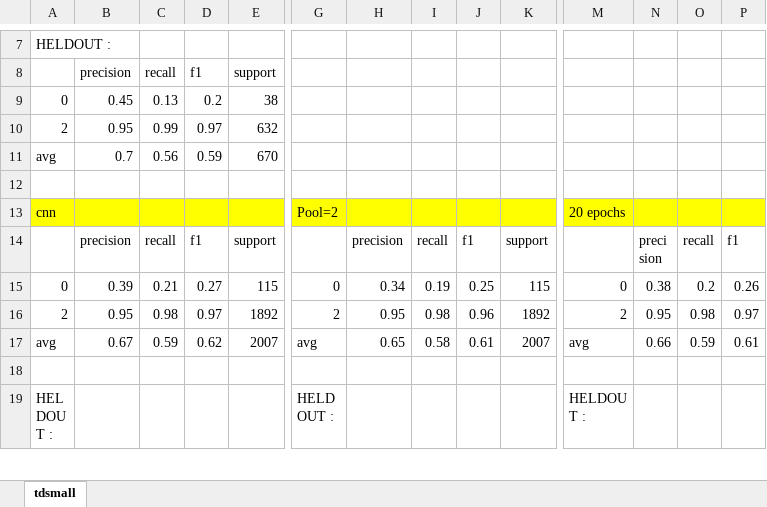
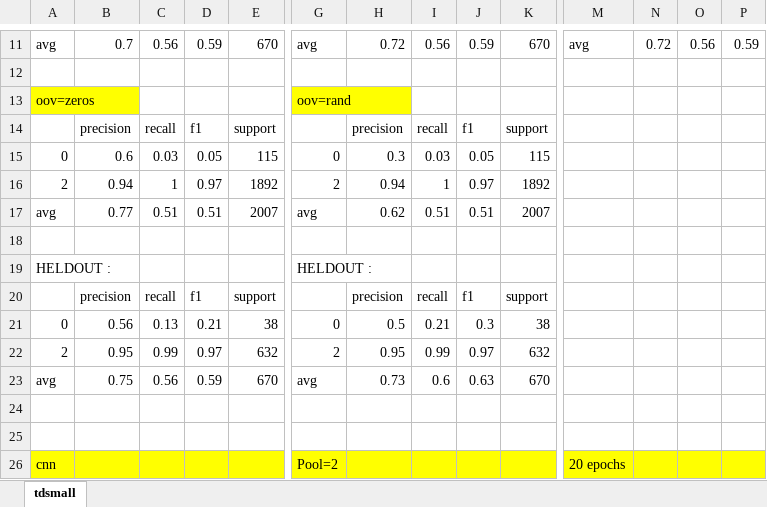
Before and after one commit to ziqizhang/chase, an Excel workbook: output/scores/tuning_dnn.xlsx, sheet tdsmall, drawn as a sheet; only a part is shown, gaps mark what is left out; the shorter side is filled out with more unchanged rows; values as stored, in another font and other column widths than the file's, no borders; addresses are those after the commit; rows hold the shown columns only; the diff covers the shown part only; the diff names each change by its address in the sheet, - before the commit and + after, or states it on an @@ line.

```diff
--- a/output/scores/tuning_dnn.xlsx (sheet tdsmall)
+++ b/output/scores/tuning_dnn.xlsx (sheet tdsmall)
+row 11: avg | 0.7 | 0.56 | 0.59 | 670 | avg | 0.72 | 0.56 | 0.59 | 670 | avg | 0.72 | 0.56 | 0.59
+row 12: (empty)
+row 13: oov=zeros |  |  |  |  | oov=rand
+row 14:  | precision | recall | f1 | support |  | precision | recall | f1 | support
+row 15: 0 | 0.6 | 0.03 | 0.05 | 115 | 0 | 0.3 | 0.03 | 0.05 | 115
+row 16: 2 | 0.94 | 1 | 0.97 | 1892 | 2 | 0.94 | 1 | 0.97 | 1892
+row 17: avg | 0.77 | 0.51 | 0.51 | 2007 | avg | 0.62 | 0.51 | 0.51 | 2007
+row 18: (empty)
-G19: (empty)
+G19: HELDOUT :
-H20: (empty)
+H20: precision
-I20: (empty)
+I20: recall
-J20: (empty)
+J20: f1
-K20: (empty)
+K20: support
-B21: 0.45
+B21: 0.56
-D21: 0.2
+D21: 0.21
-G21: (empty)
+G21: 0
-H21: (empty)
+H21: 0.5
-I21: (empty)
+I21: 0.21
-J21: (empty)
+J21: 0.3
-K21: (empty)
+K21: 38
-G22: (empty)
+G22: 2
-H22: (empty)
+H22: 0.95
-I22: (empty)
+I22: 0.99
-J22: (empty)
+J22: 0.97
-K22: (empty)
+K22: 632
-B23: 0.7
+B23: 0.75
-G23: (empty)
+G23: avg
-H23: (empty)
+H23: 0.73
-I23: (empty)
+I23: 0.6
-J23: (empty)
+J23: 0.63
-K23: (empty)
+K23: 670
+row 24: (empty)
```
Also changed, not shown: 9 added rows and 5 removed rows elsewhere in this sheet, 6 other files.
